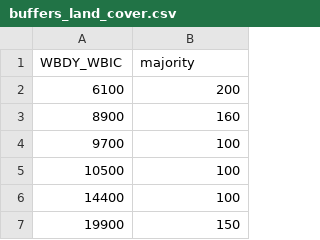
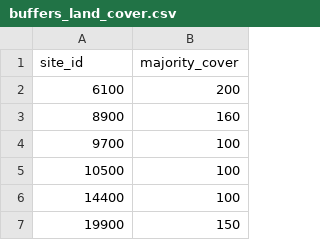
Before and after one commit to USGS-R/mda.lakes, a CSV file: inst/supporting_files/buffers_land_cover.csv, drawn as a sheet; only a part is shown.

Commit message:
Started removing caching.
Chagned WBIC to site_id when encountered.
Changed altered functions to support input/output vectors to make performance awesome for multiple sites.

```diff
--- a/inst/supporting_files/buffers_land_cover.csv
+++ b/inst/supporting_files/buffers_land_cover.csv
@@ -1,2 +1,2 @@
-WBDY_WBIC,majority
+site_id,majority_cover
 6100,200
```
Also changed, not shown: 5 other files.
